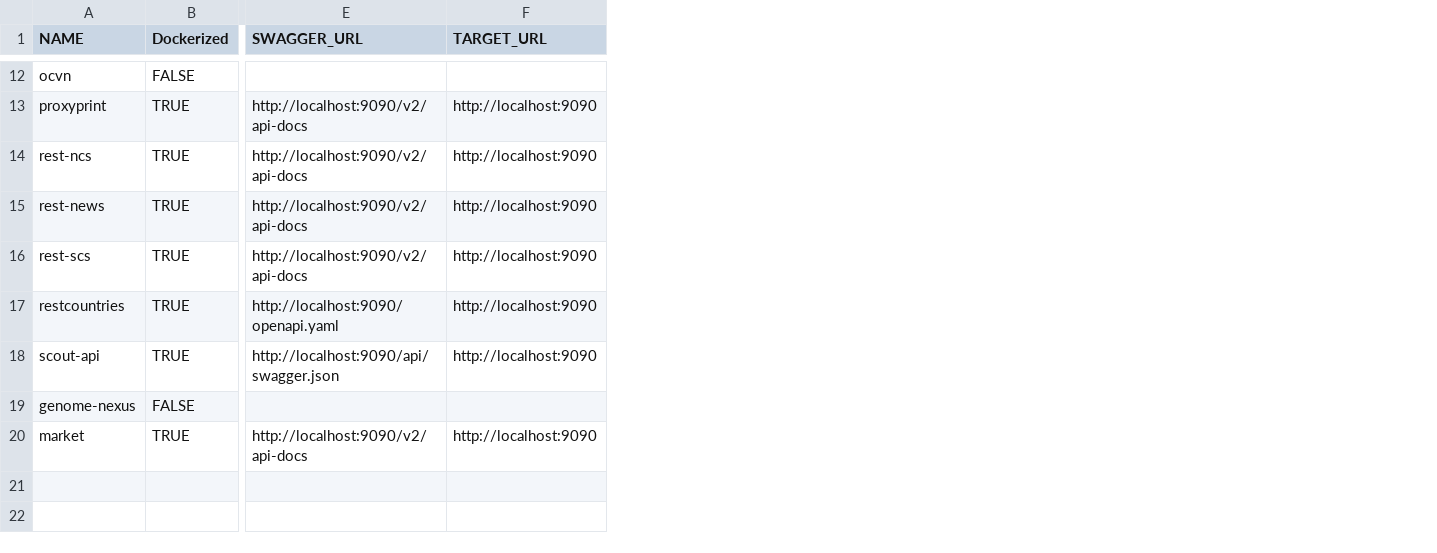
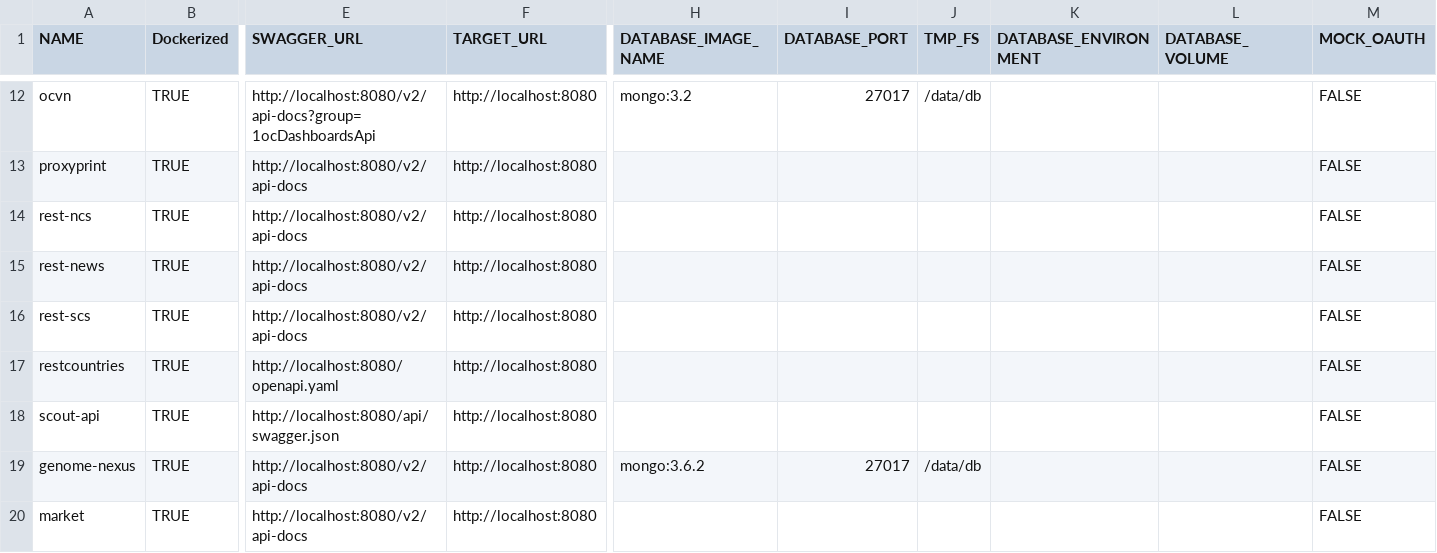
Before and after one commit to aster-test-generation/Co-Aster-EMB, a CSV file: scripts/dockerize/data/sut.csv, drawn as a sheet; only a part is shown, gaps mark what is left out; the diff covers the shown part only; the diff names each change by its address in the sheet, - before the commit and + after, or states it on an @@ line.

Commit message:
redis, mongodb and postgres

```diff
--- a/scripts/dockerize/data/sut.csv
+++ b/scripts/dockerize/data/sut.csv
+column H (DATABASE_IMAGE_NAME), rows 12-19: mongo:3.2 |  |  |  |  |  |  | mongo:3.6.2
+column I (DATABASE_PORT), rows 12-19: 27017 |  |  |  |  |  |  | 27017
+column J (TMP_FS), rows 12-19: /data/db |  |  |  |  |  |  | /data/db
+column K (DATABASE_ENVIRONMENT), empty
+column L (DATABASE_VOLUME), empty
+column M (MOCK_OAUTH), rows 12-20: all FALSE
-B12 (Dockerized): FALSE
+B12 (Dockerized): TRUE
-E12 (SWAGGER_URL): (empty)
+E12 (SWAGGER_URL): http://localhost:8080/v2/api-docs?group=1ocDashboardsApi
-F12 (TARGET_URL): (empty)
+F12 (TARGET_URL): http://localhost:8080
-E13:E16 (SWAGGER_URL): http://localhost:9090/v2/api-docs
+E13:E16 (SWAGGER_URL): http://localhost:8080/v2/api-docs
-F13:F18 (TARGET_URL): http://localhost:9090
+F13:F18 (TARGET_URL): http://localhost:8080
-E17 (SWAGGER_URL): http://localhost:9090/openapi.yaml
+E17 (SWAGGER_URL): http://localhost:8080/openapi.yaml
-E18 (SWAGGER_URL): http://localhost:9090/api/swagger.json
+E18 (SWAGGER_URL): http://localhost:8080/api/swagger.json
-B19 (Dockerized): FALSE
+B19 (Dockerized): TRUE
-E19 (SWAGGER_URL): (empty)
+E19 (SWAGGER_URL): http://localhost:8080/v2/api-docs
-F19 (TARGET_URL): (empty)
+F19 (TARGET_URL): http://localhost:8080
-E20 (SWAGGER_URL): http://localhost:9090/v2/api-docs
+E20 (SWAGGER_URL): http://localhost:8080/v2/api-docs
-F20 (TARGET_URL): http://localhost:9090
+F20 (TARGET_URL): http://localhost:8080
```
Also changed, not shown: 37 edited cells elsewhere in this file, 7 other files.
